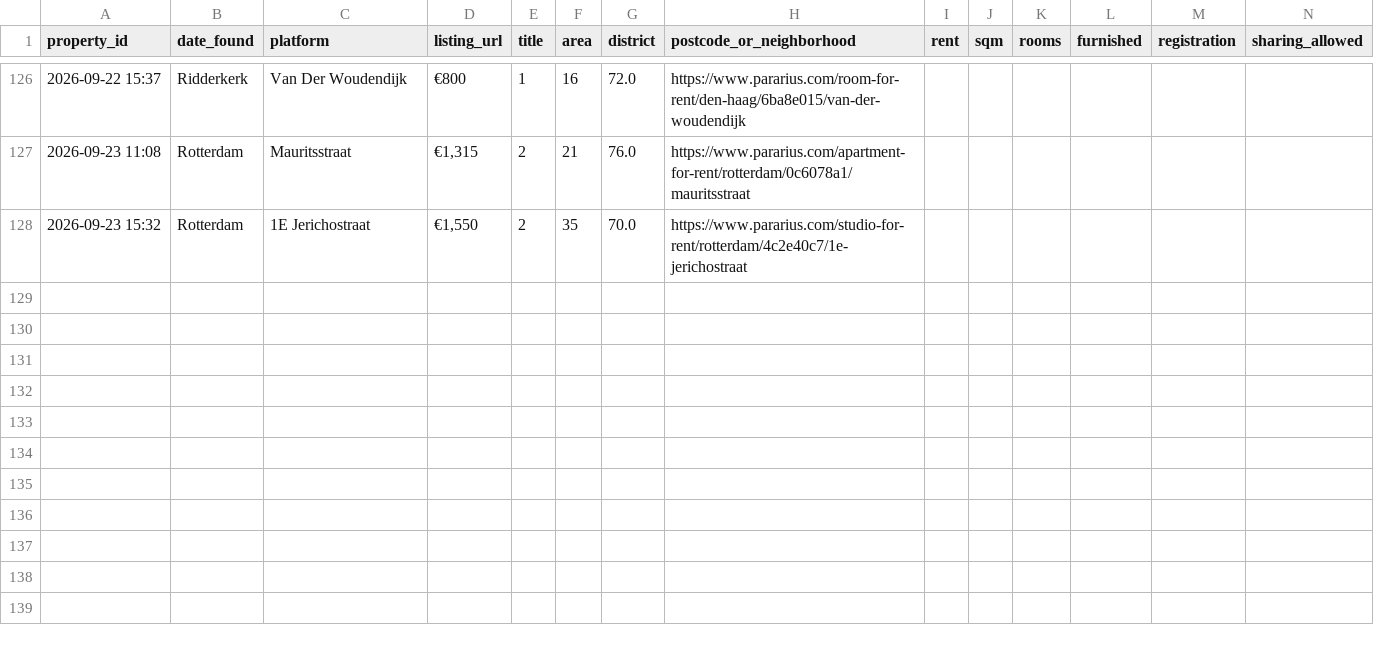
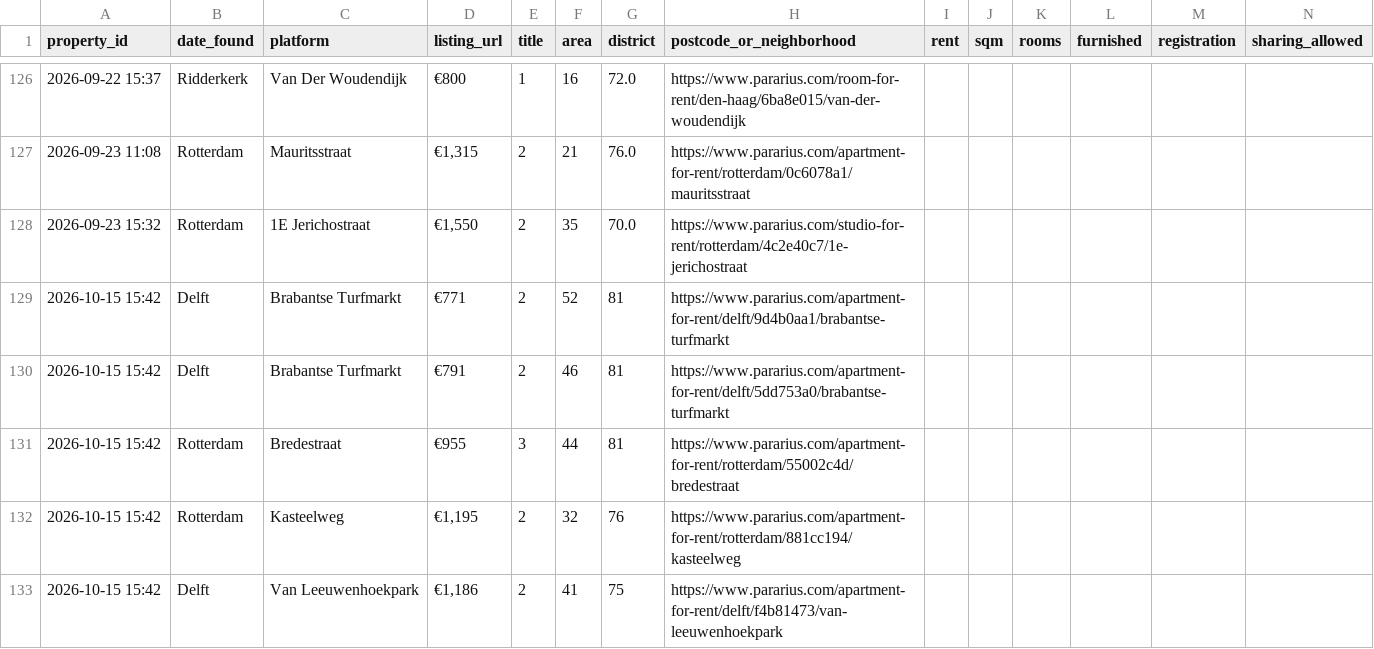
Before and after one commit to 20063791-png/rotterdam-housing-agent, a CSV file: 05_Python/Database/housing_tracker.csv, drawn as a sheet; only a part is shown, gaps mark what is left out; rows hold the shown columns only; the diff names each change by its address in the sheet, - before the commit and + after, or states it on an @@ line.

```diff
--- a/05_Python/Database/housing_tracker.csv
+++ b/05_Python/Database/housing_tracker.csv
+row 129: 2026-10-15 15:42 | Delft | Brabantse Turfmarkt | €771 | 2 | 52 | 81 | https://www.pararius.com/apartment-for-rent/delft/9d4b0aa1/brabantse-turfmarkt
+row 130: 2026-10-15 15:42 | Delft | Brabantse Turfmarkt | €791 | 2 | 46 | 81 | https://www.pararius.com/apartment-for-rent/delft/5dd753a0/brabantse-turfmarkt
+row 131: 2026-10-15 15:42 | Rotterdam | Bredestraat | €955 | 3 | 44 | 81 | https://www.pararius.com/apartment-for-rent/rotterdam/55002c4d/bredestraat
+row 132: 2026-10-15 15:42 | Rotterdam | Kasteelweg | €1,195 | 2 | 32 | 76 | https://www.pararius.com/apartment-for-rent/rotterdam/881cc194/kasteelweg
+row 133: 2026-10-15 15:42 | Delft | Van Leeuwenhoekpark | €1,186 | 2 | 41 | 75 | https://www.pararius.com/apartment-for-rent/delft/f4b81473/van-leeuwenhoekpark
```
Also changed, not shown: 1 other file.
